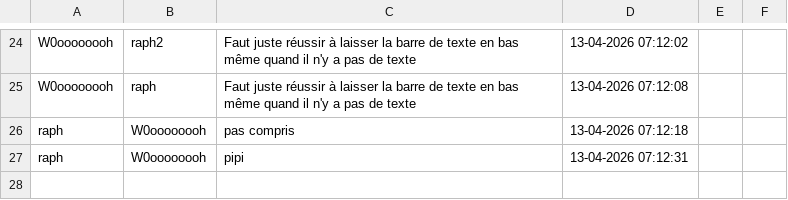
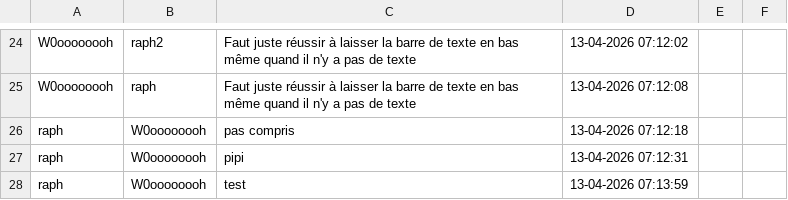
Before and after one commit to Tecohg/ProjetWeb, a CSV file: chat/messages.csv, drawn as a sheet; only a part is shown, gaps mark what is left out; the diff names each change by its address in the sheet, - before the commit and + after, or states it on an @@ line.

```diff
--- a/chat/messages.csv
+++ b/chat/messages.csv
+row 28: raph | W0oooooooh | test | 13-04-2026 07:13:59
```
Also changed, not shown: 1 other file.
